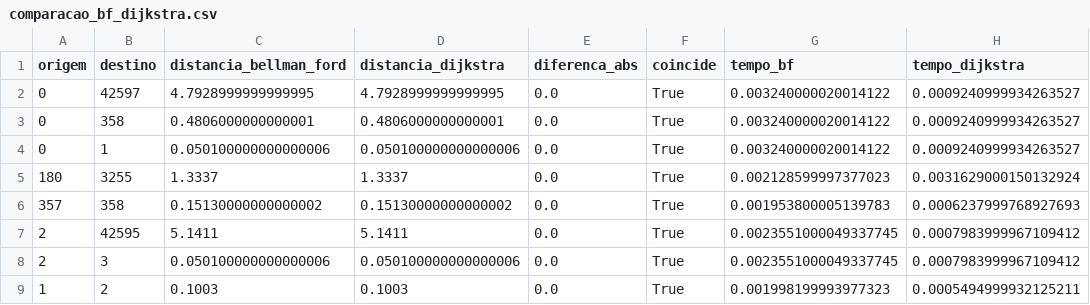
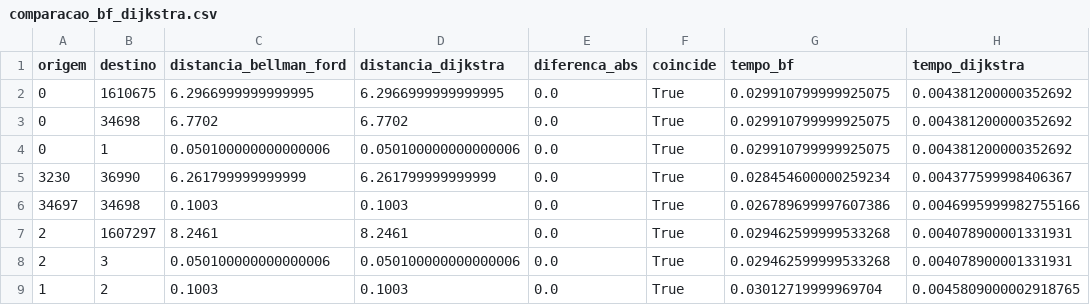
Before and after one commit to ArthurQueiroz23/Grafo-de-Aeroportos-do-Brasil-, a CSV file: out/parte2/comparacao_bf_dijkstra.csv, drawn as a sheet.

```diff
--- a/out/parte2/comparacao_bf_dijkstra.csv
+++ b/out/parte2/comparacao_bf_dijkstra.csv
@@ -1,9 +1,9 @@
 origem,destino,distancia_bellman_ford,distancia_dijkstra,diferenca_abs,coincide,tempo_bf,tempo_dijkstra
-0,42597,4.7928999999999995,4.7928999999999995,0.0,True,0.003240000020014122,0.0009240999934263527
-0,358,0.4806000000000001,0.4806000000000001,0.0,True,0.003240000020014122,0.0009240999934263527
-0,1,0.050100000000000006,0.050100000000000006,0.0,True,0.003240000020014122,0.0009240999934263527
-180,3255,1.3337,1.3337,0.0,True,0.002128599997377023,0.0031629000150132924
-357,358,0.15130000000000002,0.15130000000000002,0.0,True,0.001953800005139783,0.0006237999768927693
-2,42595,5.1411,5.1411,0.0,True,0.0023551000049337745,0.0007983999967109412
-2,3,0.050100000000000006,0.050100000000000006,0.0,True,0.0023551000049337745,0.0007983999967109412
-1,2,0.1003,0.1003,0.0,True,0.001998199993977323,0.0005494999932125211
+0,1610675,6.2966999999999995,6.2966999999999995,0.0,True,0.029910799999925075,0.004381200000352692
+0,34698,6.7702,6.7702,0.0,True,0.029910799999925075,0.004381200000352692
+0,1,0.050100000000000006,0.050100000000000006,0.0,True,0.029910799999925075,0.004381200000352692
+3230,36990,6.261799999999999,6.261799999999999,0.0,True,0.028454600000259234,0.004377599998406367
+34697,34698,0.1003,0.1003,0.0,True,0.026789699997607386,0.0046995999982755166
+2,1607297,8.2461,8.2461,0.0,True,0.029462599999533268,0.004078900001331931
+2,3,0.050100000000000006,0.050100000000000006,0.0,True,0.029462599999533268,0.004078900001331931
+1,2,0.1003,0.1003,0.0,True,0.03012719999969704,0.0045809000002918765
```
Also changed, not shown: 16 other files.
